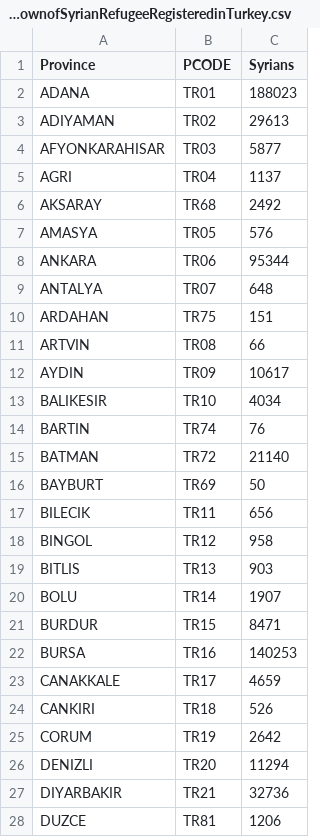
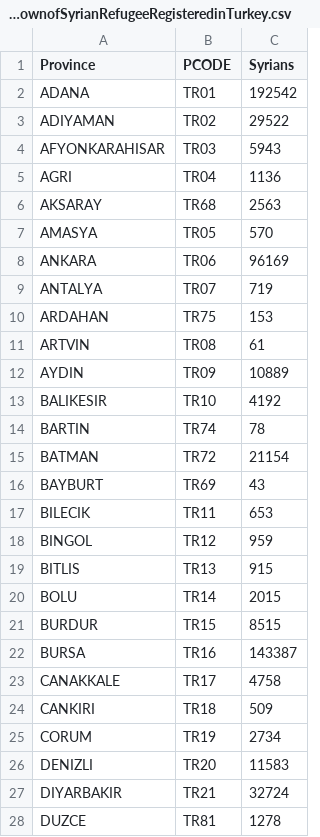
Before and after one commit to lombie/Data-for-Tools, a CSV file: Spreadsheets/ProvincialBreakdownofSyrianRefugeeRegisteredinTurkey.csv, drawn as a sheet; only a part is shown; the diff covers the shown part only.

Commit message:
Update ProvincialBreakdownofSyrianRefugeeRegisteredinTurkey.csv

```diff
--- a/Spreadsheets/ProvincialBreakdownofSyrianRefugeeRegisteredinTurkey.csv
+++ b/Spreadsheets/ProvincialBreakdownofSyrianRefugeeRegisteredinTurkey.csv
@@ -1,28 +1,28 @@
 Province,PCODE,Syrians
-ADANA,TR01,188023
-ADIYAMAN,TR02,29613
-AFYONKARAHISAR,TR03,5877
-AGRI,TR04,1137
-AKSARAY,TR68,2492
-AMASYA,TR05,576
-ANKARA,TR06,95344
-ANTALYA,TR07,648
-ARDAHAN,TR75,151
-ARTVIN,TR08,66
-AYDIN,TR09,10617
-BALIKESIR,TR10,4034
-BARTIN,TR74,76
-BATMAN,TR72,21140
-BAYBURT,TR69,50
-BILECIK,TR11,656
-BINGOL,TR12,958
-BITLIS,TR13,903
-BOLU,TR14,1907
-BURDUR,TR15,8471
-BURSA,TR16,140253
-CANAKKALE,TR17,4659
-CANKIRI,TR18,526
-CORUM,TR19,2642
-DENIZLI,TR20,11294
-DIYARBAKIR,TR21,32736
-DUZCE,TR81,1206
+ADANA,TR01,192542
+ADIYAMAN,TR02,29522
+AFYONKARAHISAR,TR03,5943
+AGRI,TR04,1136
+AKSARAY,TR68,2563
+AMASYA,TR05,570
+ANKARA,TR06,96169
+ANTALYA,TR07,719
+ARDAHAN,TR75,153
+ARTVIN,TR08,61
+AYDIN,TR09,10889
+BALIKESIR,TR10,4192
+BARTIN,TR74,78
+BATMAN,TR72,21154
+BAYBURT,TR69,43
+BILECIK,TR11,653
+BINGOL,TR12,959
+BITLIS,TR13,915
+BOLU,TR14,2015
+BURDUR,TR15,8515
+BURSA,TR16,143387
+CANAKKALE,TR17,4758
+CANKIRI,TR18,509
+CORUM,TR19,2734
+DENIZLI,TR20,11583
+DIYARBAKIR,TR21,32724
+DUZCE,TR81,1278
```
Also changed, not shown: 53 edited cells elsewhere in this file.
